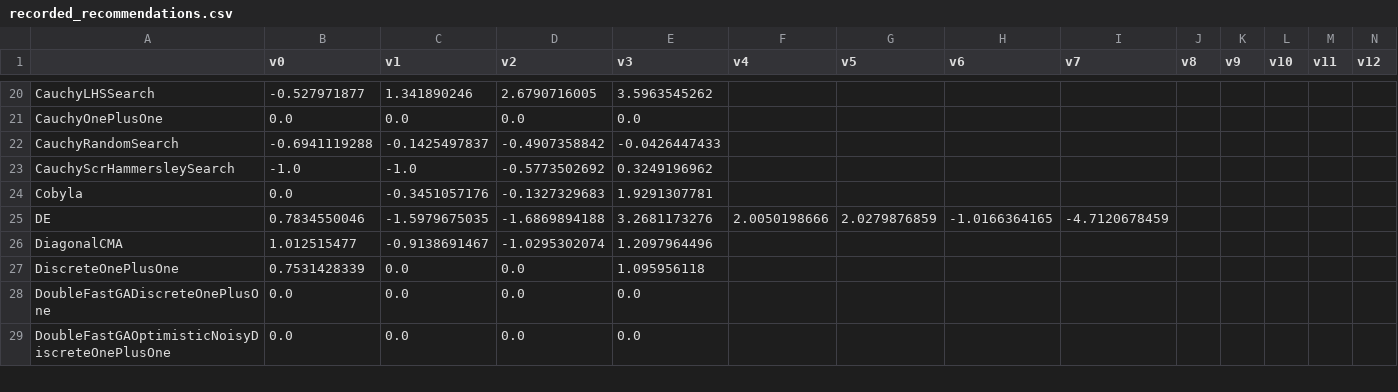
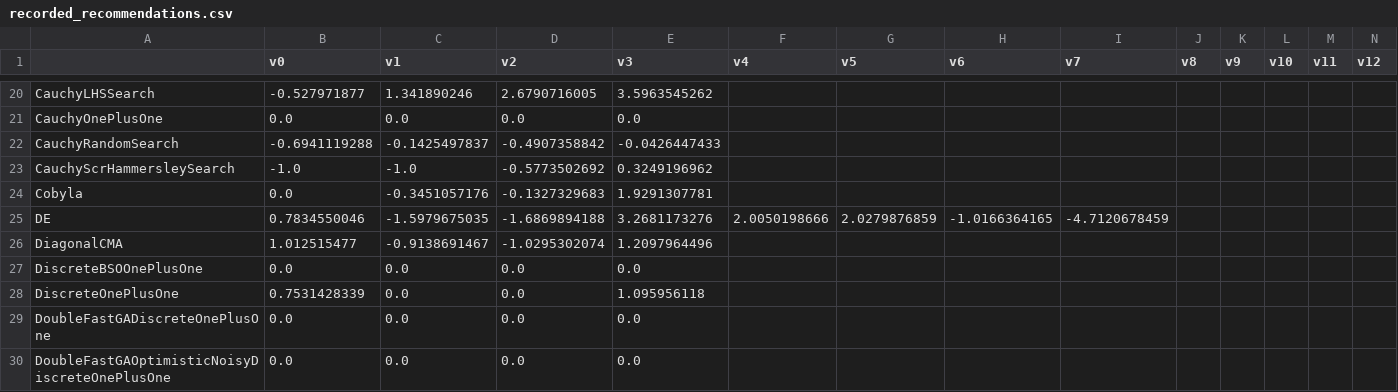
Before and after one commit to facebookresearch/nevergrad, a CSV file: nevergrad/optimization/recorded_recommendations.csv, drawn as a sheet; only a part is shown, gaps mark what is left out; rows hold the shown columns only; the diff names each change by its address in the sheet, - before the commit and + after, or states it on an @@ line.

Commit message:
adding_in_csv

```diff
--- a/nevergrad/optimization/recorded_recommendations.csv
+++ b/nevergrad/optimization/recorded_recommendations.csv
+row 27: DiscreteBSOOnePlusOne | 0.0 | 0.0 | 0.0 | 0.0
```
